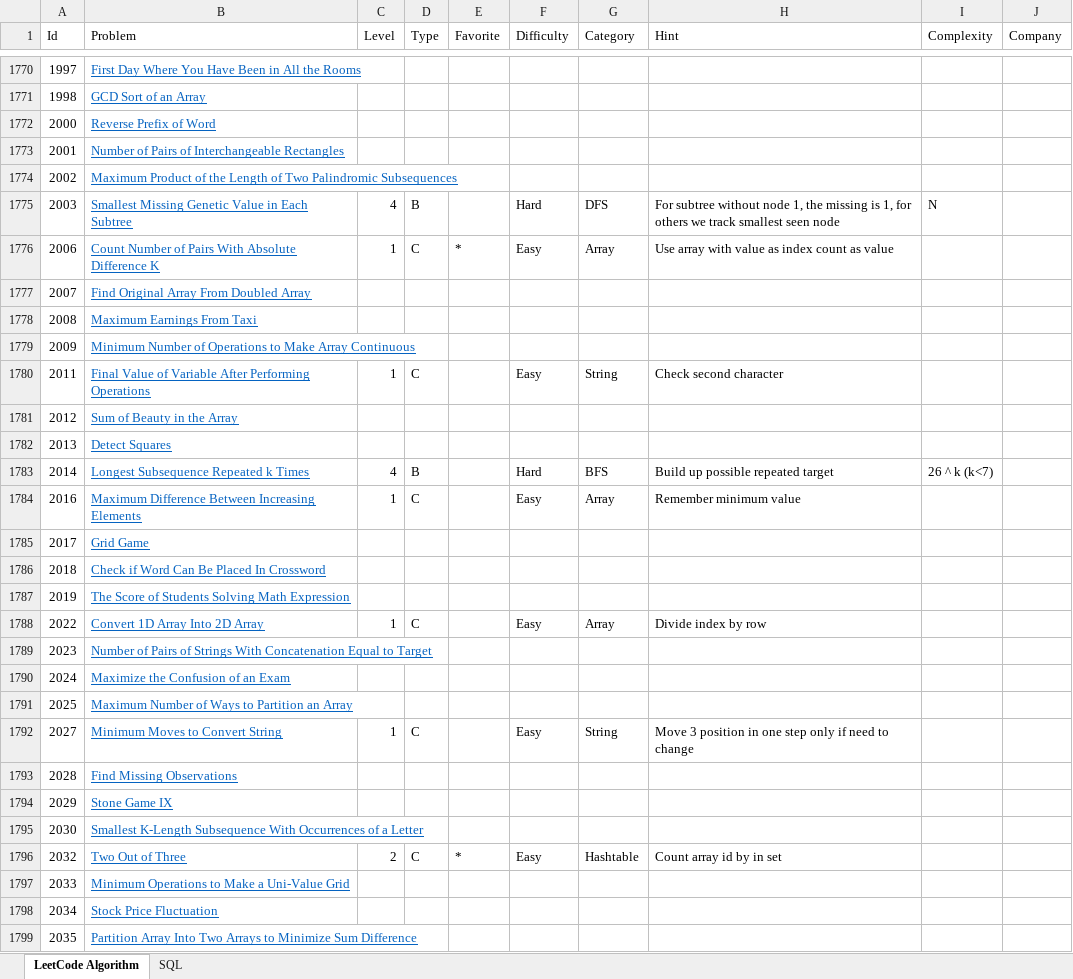
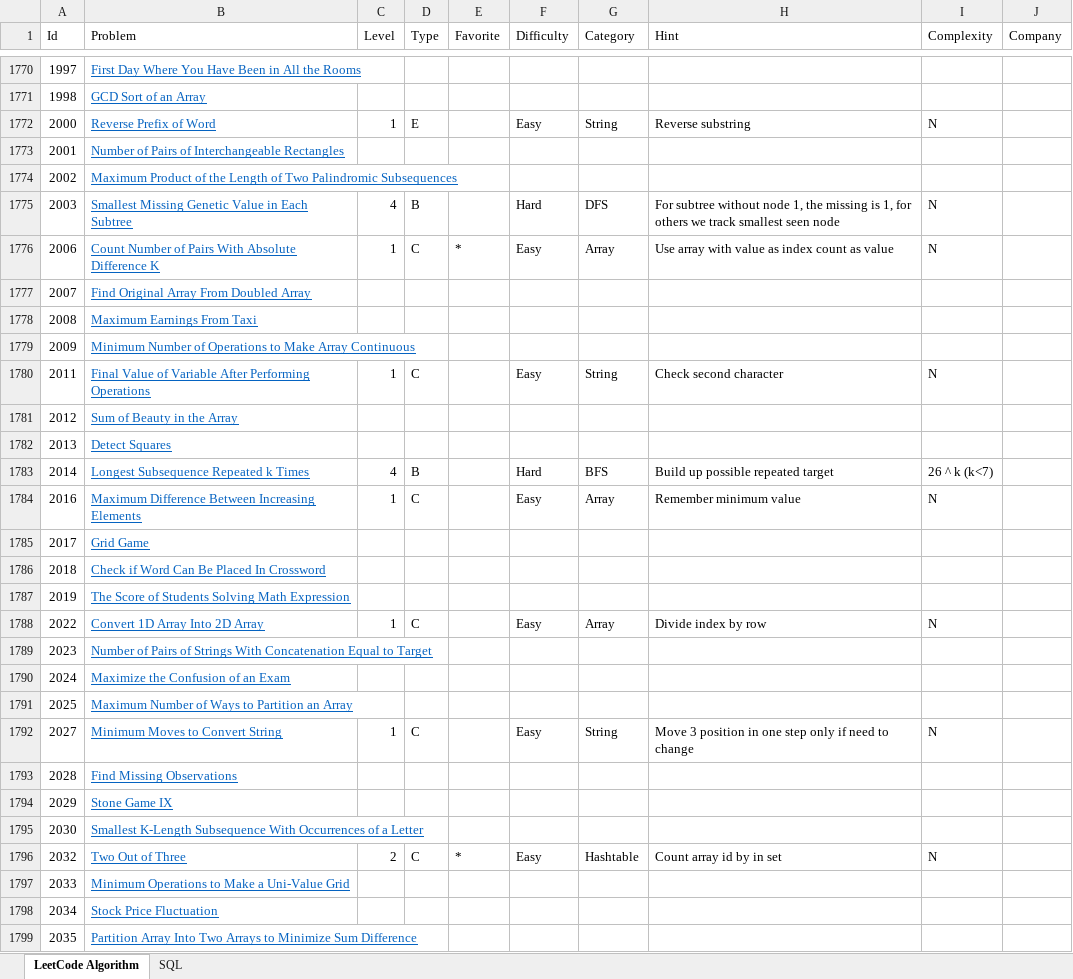
Before and after one commit to huanminwu/LeetCode, an Excel workbook: LeetCode.xlsx, sheet LeetCode Algorithm, drawn as a sheet; only a part is shown, gaps mark what is left out; values as stored, in another font and other column widths than the file's, no borders; charts and pictures not drawn; the diff covers the shown part only; the diff names each change by its address in the sheet, - before the commit and + after, or states it on an @@ line.

Commit message:
Check in more easy problems

```diff
--- a/LeetCode.xlsx (sheet LeetCode Algorithm)
+++ b/LeetCode.xlsx (sheet LeetCode Algorithm)
-C1772 (Level): (empty)
+C1772 (Level): 1
-D1772 (Type): (empty)
+D1772 (Type): E
-F1772 (Difficulty): (empty)
+F1772 (Difficulty): Easy
-G1772 (Category): (empty)
+G1772 (Category): String
-H1772 (Hint): (empty)
+H1772 (Hint): Reverse substring
-I1772 (Complexity): (empty)
+I1772 (Complexity): N
-I1776 (Complexity): (empty)
+I1776 (Complexity): N
-I1780 (Complexity): (empty)
+I1780 (Complexity): N
-I1784 (Complexity): (empty)
+I1784 (Complexity): N
-I1788 (Complexity): (empty)
+I1788 (Complexity): N
-I1792 (Complexity): (empty)
+I1792 (Complexity): N
-I1796 (Complexity): (empty)
+I1796 (Complexity): N
```
Also changed, not shown: 47 edited cells elsewhere in this sheet, 21 other files.
